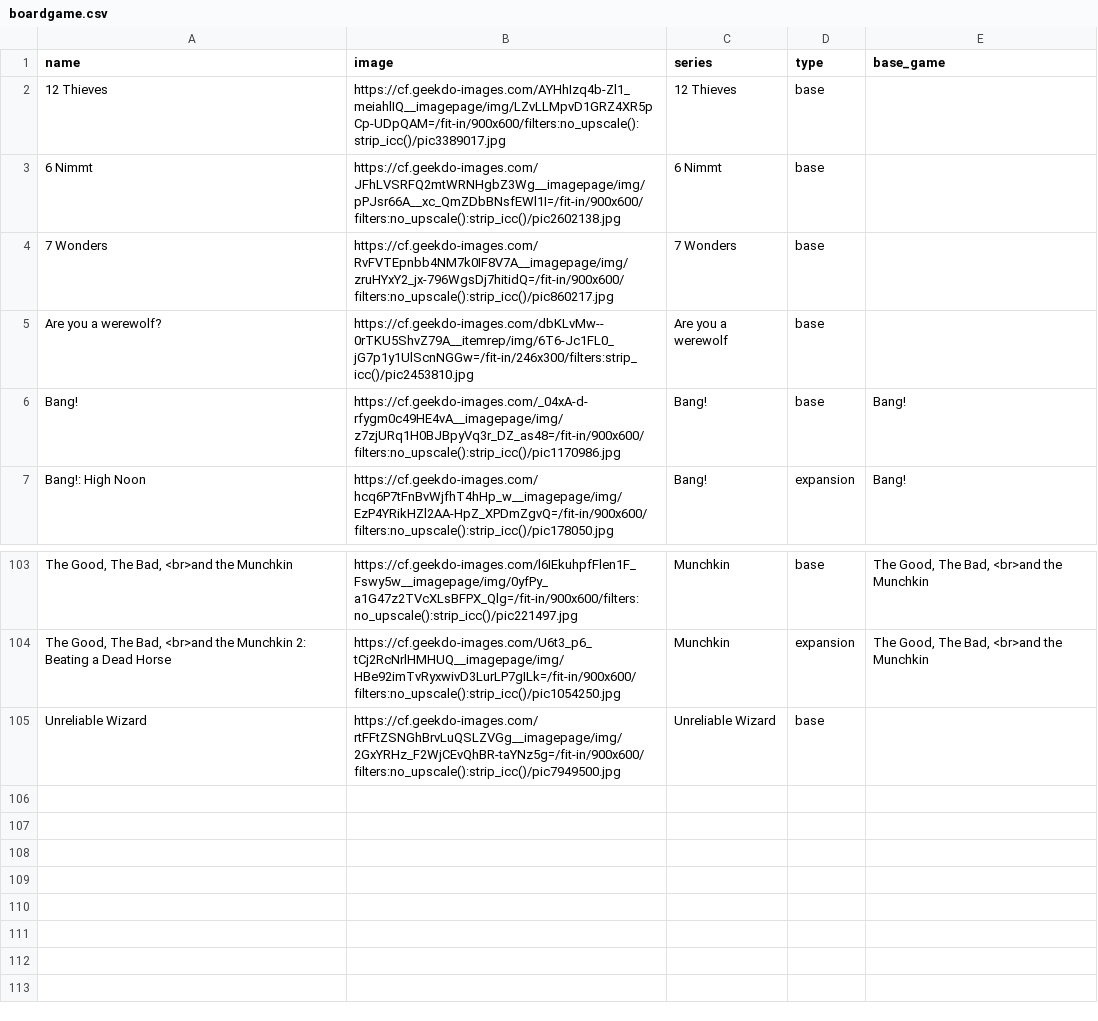
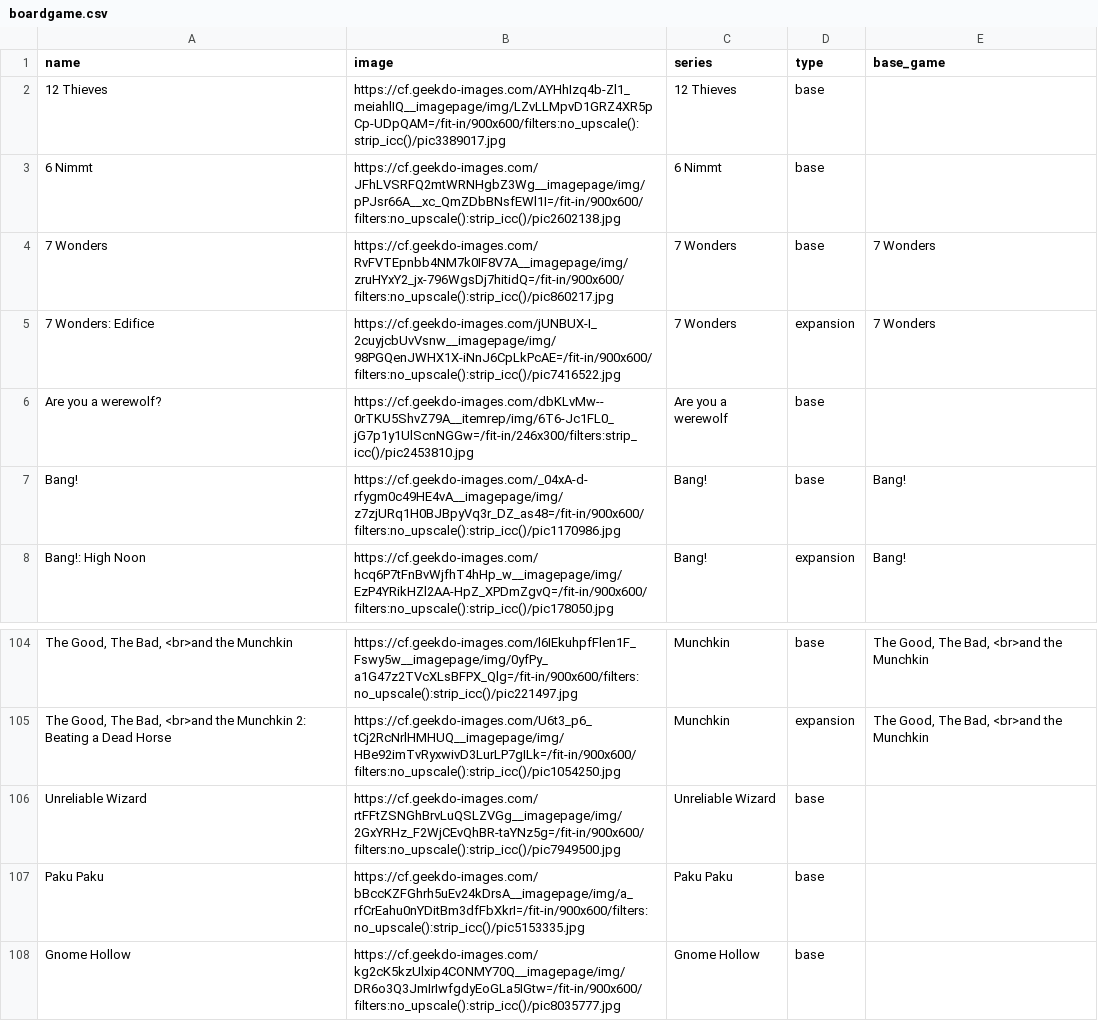
Before and after one commit to Ok4a/ok4a.github.io, a CSV file: CSV/boardgame.csv, drawn as a sheet; only a part is shown, gaps mark what is left out.

```diff
--- a/CSV/boardgame.csv
+++ b/CSV/boardgame.csv
@@ -3,3 +3,4 @@ name;image;series;type;base_game
 6 Nimmt;https://cf.geekdo-images.com/JFhLVSRFQ2mtWRNHgbZ3Wg__imagepage/img/pPJsr66A__xc_QmZDbBNsfEWl1I=/fit-in/900x600/filters:no_upscale():strip_icc()/pic2602138.jpg;6 Nimmt;base;
-7 Wonders;https://cf.geekdo-images.com/RvFVTEpnbb4NM7k0IF8V7A__imagepage/img/zruHYxY2_jx-796WgsDj7hitidQ=/fit-in/900x600/filters:no_upscale():strip_icc()/pic860217.jpg;7 Wonders;base;
+7 Wonders;https://cf.geekdo-images.com/RvFVTEpnbb4NM7k0IF8V7A__imagepage/img/zruHYxY2_jx-796WgsDj7hitidQ=/fit-in/900x600/filters:no_upscale():strip_icc()/pic860217.jpg;7 Wonders;base;7 Wonders
+7 Wonders: Edifice;https://cf.geekdo-images.com/jUNBUX-I_2cuyjcbUvVsnw__imagepage/img/98PGQenJWHX1X-iNnJ6CpLkPcAE=/fit-in/900x600/filters:no_upscale():strip_icc()/pic7416522.jpg;7 Wonders;expansion;7 Wonders
 Are you a werewolf?;https://cf.geekdo-images.com/dbKLvMw--0rTKU5ShvZ79A__itemrep/img/6T6-Jc1FL0_jG7p1y1UlScnNGGw=/fit-in/246x300/filters:strip_icc()/pic2453810.jpg;Are you a werewolf;base;
@@ -105 +106,3 @@ The Good, The Bad, <br>and the Munchkin 2: Beating a Dead Horse;https://cf.geekd
 Unreliable Wizard;https://cf.geekdo-images.com/rtFFtZSNGhBrvLuQSLZVGg__imagepage/img/2GxYRHz_F2WjCEvQhBR-taYNz5g=/fit-in/900x600/filters:no_upscale():strip_icc()/pic7949500.jpg;Unreliable Wizard;base;
+Paku Paku;https://cf.geekdo-images.com/bBccKZFGhrh5uEv24kDrsA__imagepage/img/a_rfCrEahu0nYDitBm3dfFbXkrI=/fit-in/900x600/filters:no_upscale():strip_icc()/pic5153335.jpg;Paku Paku;base;
+Gnome Hollow;https://cf.geekdo-images.com/kg2cK5kzUlxip4CONMY70Q__imagepage/img/DR6o3Q3JmIrIwfgdyEoGLa5IGtw=/fit-in/900x600/filters:no_upscale():strip_icc()/pic8035777.jpg;Gnome Hollow;base;
```
Also changed, not shown: CSV/books.csv, CSV/lego.csv, 41 other files.
